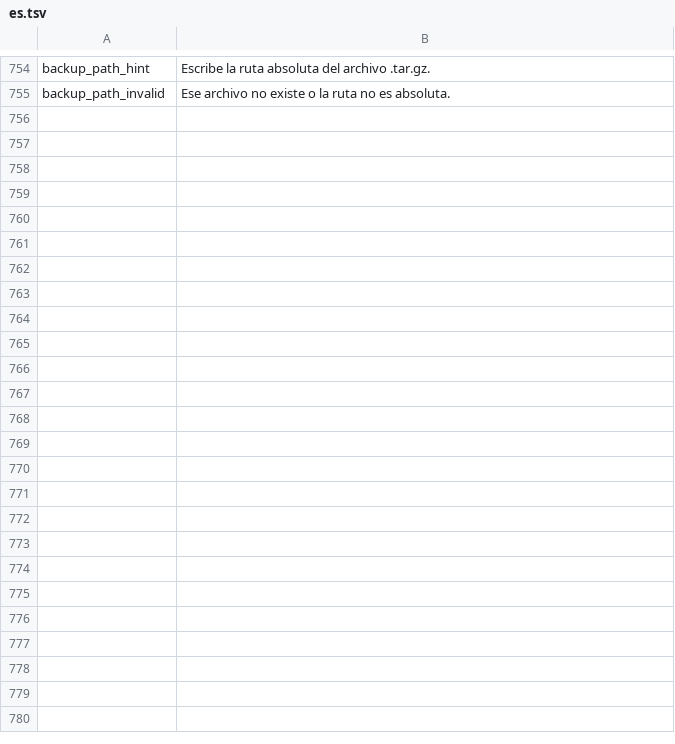
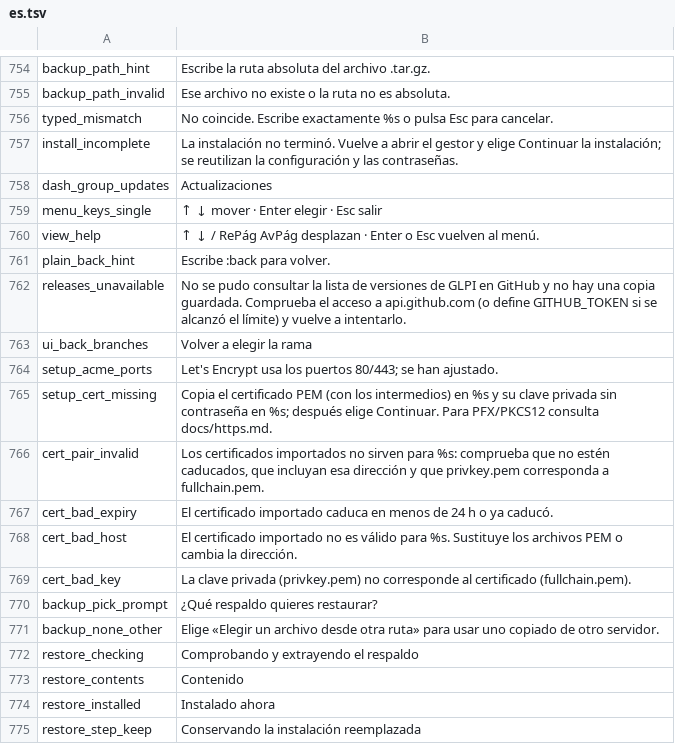
Before and after one commit to solqubit/glpi-docker-manager, a TSV file: locales/es.tsv, drawn as a sheet; only a part is shown, gaps mark what is left out; the diff covers the shown part only; the diff names each change by its address in the sheet, - before the commit and + after, or states it on an @@ line.

Commit message:
Improve menu navigation and confirmation dialogs
- Return cancellations directly to menus and preserve dashboard selection and result notices.
- Clarify bilingual installation, update, backup, recovery and certificate dialogs.
- Preserve editable drafts, highlight occupied ports and return restored backups to the file list.
- Update test expectations and cover busy ports and restore navigation regressions.

```diff
--- a/locales/es.tsv
+++ b/locales/es.tsv
+row 756: typed_mismatch | No coincide. Escribe exactamente %s o pulsa Esc para cancelar.
+row 757: install_incomplete | La instalación no terminó. Vuelve a abrir el gestor y elige Continuar la instalación; se reutilizan la configuración y las contraseñas.
+row 758: dash_group_updates | Actualizaciones
+row 759: menu_keys_single | ↑ ↓ mover · Enter elegir · Esc salir
+row 760: view_help | ↑ ↓ / RePág AvPág desplazan · Enter o Esc vuelven al menú.
+row 761: plain_back_hint | Escribe :back para volver.
+row 762: releases_unavailable | No se pudo consultar la lista de versiones de GLPI en GitHub y no hay una copia guardada. Comprueba el acceso a api.github.com (o define GITHUB_TOKEN si se alcanzó el límite) y vuelve a intentarlo.
+row 763: ui_back_branches | Volver a elegir la rama
+row 764: setup_acme_ports | Let's Encrypt usa los puertos 80/443; se han ajustado.
+row 765: setup_cert_missing | Copia el certificado PEM (con los intermedios) en %s y su clave privada sin contraseña en %s; después elige Continuar. Para PFX/PKCS12 consulta docs/https.md.
+row 766: cert_pair_invalid | Los certificados importados no sirven para %s: comprueba que no estén caducados, que incluyan esa dirección y que privkey.pem corresponda a fullchain.pem.
+row 767: cert_bad_expiry | El certificado importado caduca en menos de 24 h o ya caducó.
+row 768: cert_bad_host | El certificado importado no es válido para %s. Sustituye los archivos PEM o cambia la dirección.
+row 769: cert_bad_key | La clave privada (privkey.pem) no corresponde al certificado (fullchain.pem).
+row 770: backup_pick_prompt | ¿Qué respaldo quieres restaurar?
+row 771: backup_none_other | Elige «Elegir un archivo desde otra ruta» para usar uno copiado de otro servidor.
+row 772: restore_checking | Comprobando y extrayendo el respaldo
+row 773: restore_contents | Contenido
+row 774: restore_installed | Instalado ahora
+row 775: restore_step_keep | Conservando la instalación reemplazada
```
Also changed, not shown: 12 added rows and 57 edited cells elsewhere in this file, locales/en.tsv, 21 other files.
